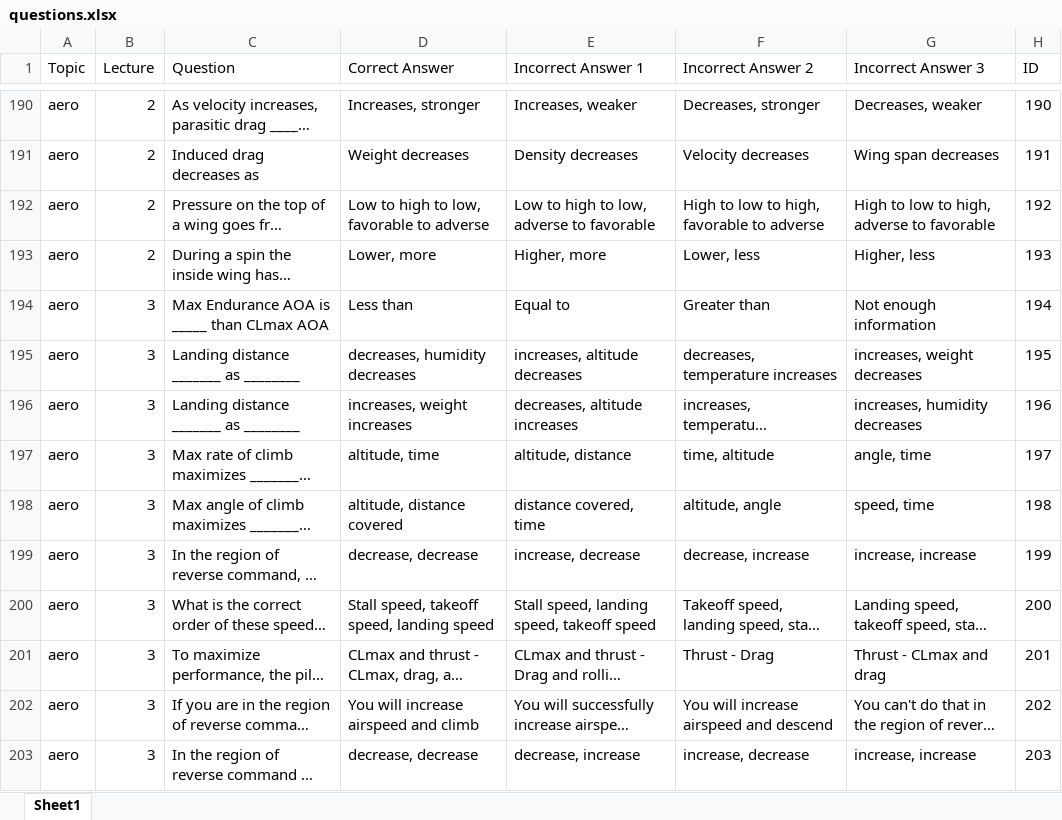
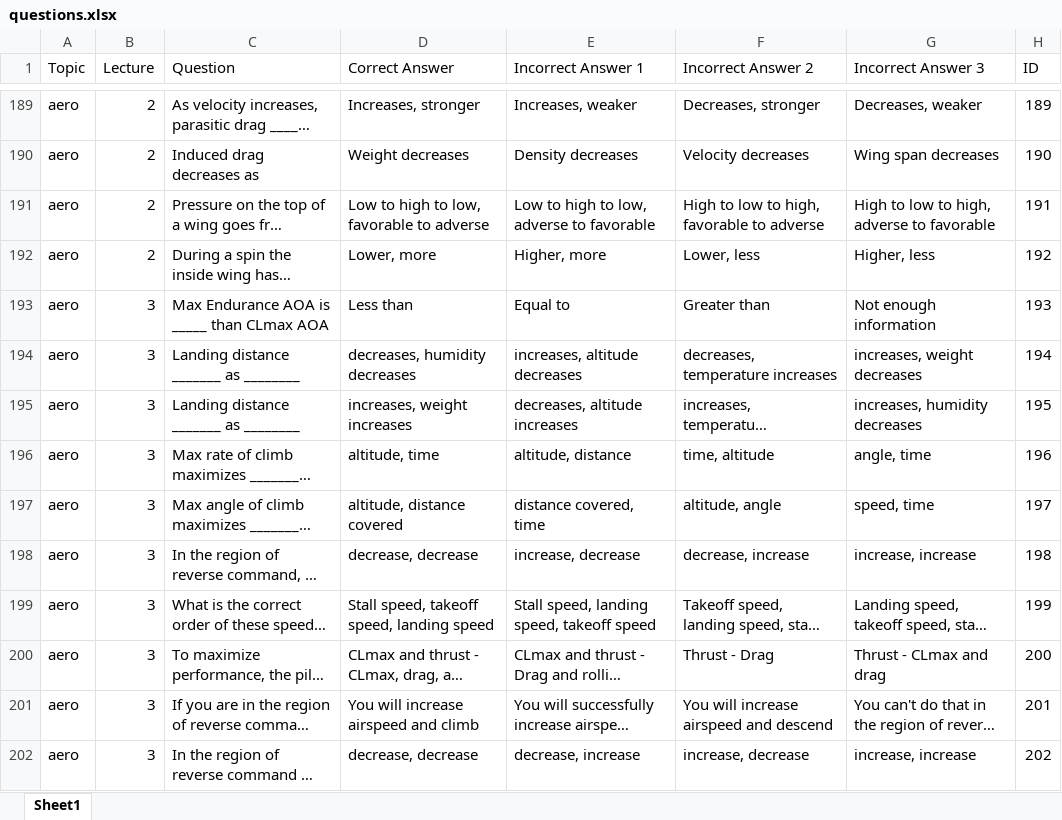
Before and after one commit to aloevinger/nifegouge, an Excel workbook: public/questions.xlsx, sheet Sheet1, drawn as a sheet; only a part is shown, gaps mark what is left out; long unchanged cells end in …; values as stored, in another font and other column widths than the file's, no borders; charts and pictures and table styles not drawn; addresses are those after the commit; the diff covers the shown part only; the diff names each change by its address in the sheet, - before the commit and + after, or states it on an @@ line.

```diff
--- a/public/questions.xlsx (sheet Sheet1)
+++ b/public/questions.xlsx (sheet Sheet1)
-H189 (ID): 190
+H189 (ID): 189
-H190 (ID): 191
+H190 (ID): 190
-H191 (ID): 192
+H191 (ID): 191
-H192 (ID): 193
+H192 (ID): 192
-H193 (ID): 194
+H193 (ID): 193
-H194 (ID): 195
+H194 (ID): 194
-H195 (ID): 196
+H195 (ID): 195
-H196 (ID): 197
+H196 (ID): 196
-H197 (ID): 198
+H197 (ID): 197
-H198 (ID): 199
+H198 (ID): 198
-H199 (ID): 200
+H199 (ID): 199
-H200 (ID): 201
+H200 (ID): 200
-H201 (ID): 202
+H201 (ID): 201
-H202 (ID): 203
+H202 (ID): 202
```
Also changed, not shown: 101 added rows, 1 removed row, 96 hidden or unhidden rows and 53 edited cells elsewhere in this sheet, hidden cells, 1 other file.
